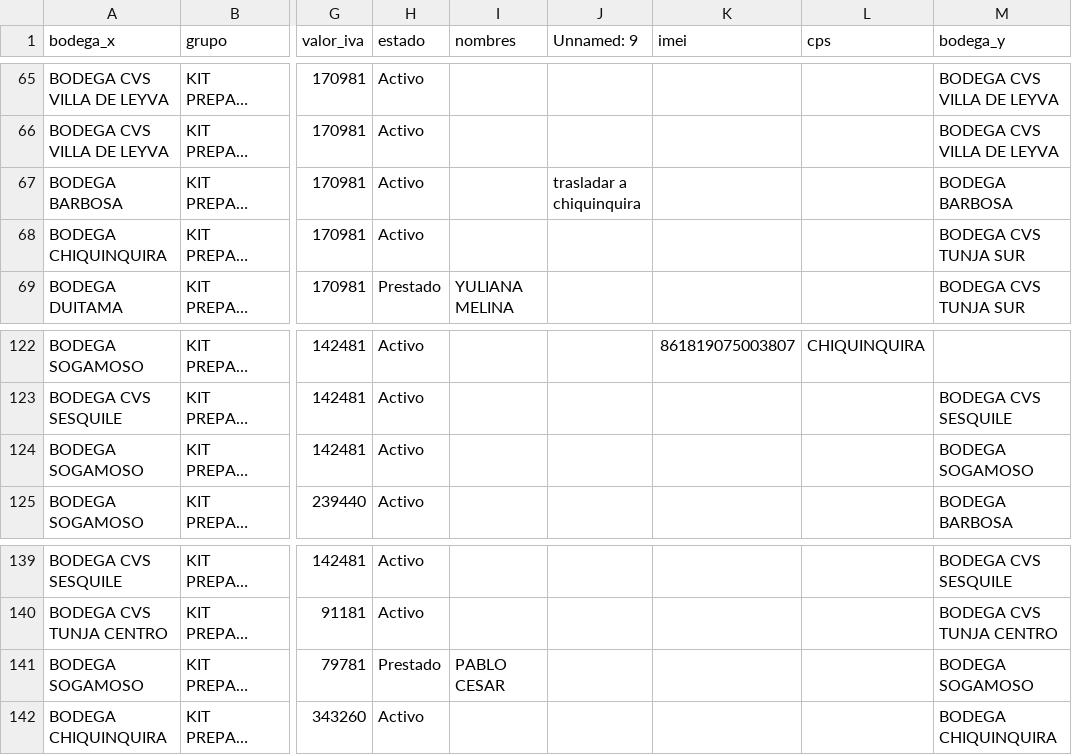
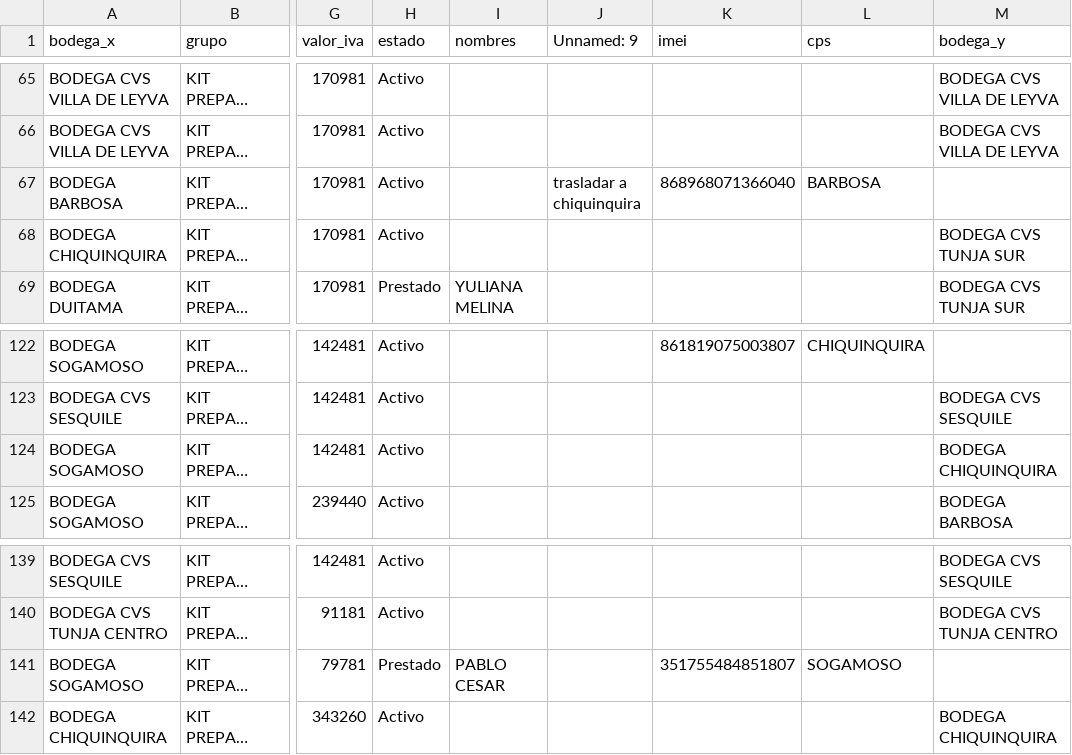
Before and after one commit to lubernu/lefcom, a CSV file: kit_pendiente.csv, drawn as a sheet; only a part is shown, gaps mark what is left out; long unchanged cells end in …; the diff names each change by its address in the sheet, - before the commit and + after, or states it on an @@ line.

```diff
--- a/kit_pendiente.csv
+++ b/kit_pendiente.csv
-K67 (imei): (empty)
+K67 (imei): 868968071366040
-L67 (cps): (empty)
+L67 (cps): BARBOSA
-M67 (bodega_y): BODEGA BARBOSA
+M67 (bodega_y): (empty)
-M124 (bodega_y): BODEGA SOGAMOSO
+M124 (bodega_y): BODEGA CHIQUINQUIRA
-K141 (imei): (empty)
+K141 (imei): 351755484851807
-L141 (cps): (empty)
+L141 (cps): SOGAMOSO
-M141 (bodega_y): BODEGA SOGAMOSO
+M141 (bodega_y): (empty)
```
Also changed, not shown: post_pendiente.csv.
